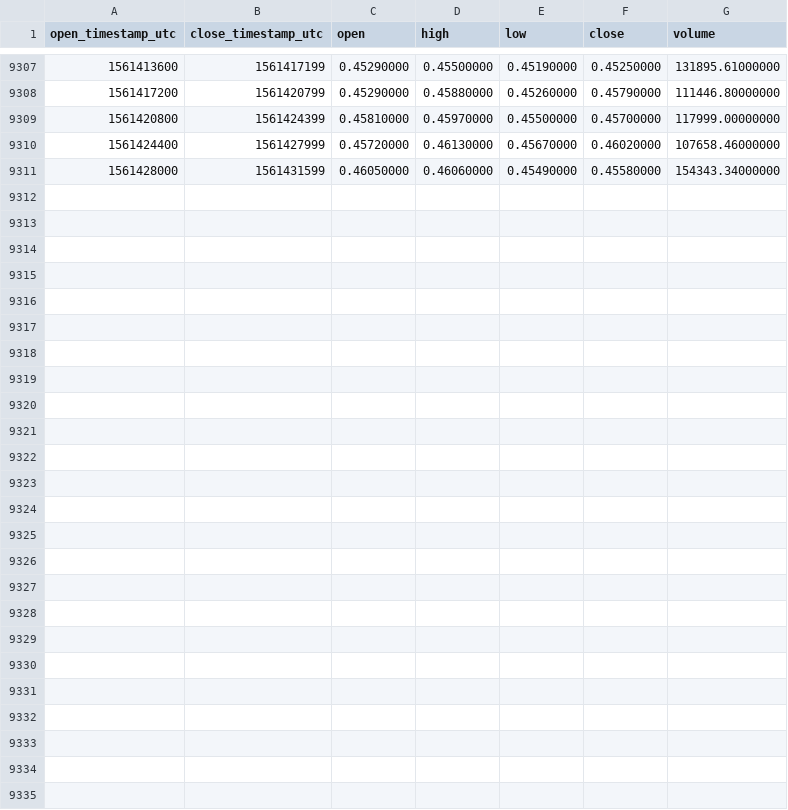
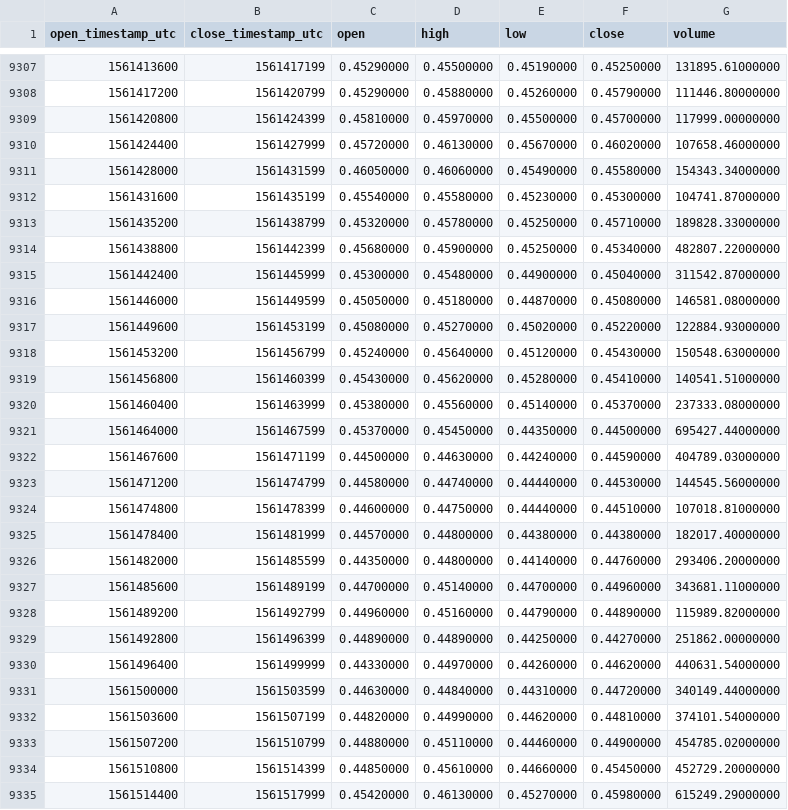
Before and after one commit to cryptobigbro/binance-IOTAUSDT, a CSV file: binance-IOTAUSDT-1h.csv, drawn as a sheet; only a part is shown, gaps mark what is left out; the diff names each change by its address in the sheet, - before the commit and + after, or states it on an @@ line.

Commit message:
Update OHLCV data.

```diff
--- a/binance-IOTAUSDT-1h.csv
+++ b/binance-IOTAUSDT-1h.csv
+row 9312: 1561431600 | 1561435199 | 0.45540000 | 0.45580000 | 0.45230000 | 0.45300000 | 104741.87000000
+row 9313: 1561435200 | 1561438799 | 0.45320000 | 0.45780000 | 0.45250000 | 0.45710000 | 189828.33000000
+row 9314: 1561438800 | 1561442399 | 0.45680000 | 0.45900000 | 0.45250000 | 0.45340000 | 482807.22000000
+row 9315: 1561442400 | 1561445999 | 0.45300000 | 0.45480000 | 0.44900000 | 0.45040000 | 311542.87000000
+row 9316: 1561446000 | 1561449599 | 0.45050000 | 0.45180000 | 0.44870000 | 0.45080000 | 146581.08000000
+row 9317: 1561449600 | 1561453199 | 0.45080000 | 0.45270000 | 0.45020000 | 0.45220000 | 122884.93000000
+row 9318: 1561453200 | 1561456799 | 0.45240000 | 0.45640000 | 0.45120000 | 0.45430000 | 150548.63000000
+row 9319: 1561456800 | 1561460399 | 0.45430000 | 0.45620000 | 0.45280000 | 0.45410000 | 140541.51000000
+row 9320: 1561460400 | 1561463999 | 0.45380000 | 0.45560000 | 0.45140000 | 0.45370000 | 237333.08000000
+row 9321: 1561464000 | 1561467599 | 0.45370000 | 0.45450000 | 0.44350000 | 0.44500000 | 695427.44000000
+row 9322: 1561467600 | 1561471199 | 0.44500000 | 0.44630000 | 0.44240000 | 0.44590000 | 404789.03000000
+row 9323: 1561471200 | 1561474799 | 0.44580000 | 0.44740000 | 0.44440000 | 0.44530000 | 144545.56000000
+row 9324: 1561474800 | 1561478399 | 0.44600000 | 0.44750000 | 0.44440000 | 0.44510000 | 107018.81000000
+row 9325: 1561478400 | 1561481999 | 0.44570000 | 0.44800000 | 0.44380000 | 0.44380000 | 182017.40000000
+row 9326: 1561482000 | 1561485599 | 0.44350000 | 0.44800000 | 0.44140000 | 0.44760000 | 293406.20000000
+row 9327: 1561485600 | 1561489199 | 0.44700000 | 0.45140000 | 0.44700000 | 0.44960000 | 343681.11000000
+row 9328: 1561489200 | 1561492799 | 0.44960000 | 0.45160000 | 0.44790000 | 0.44890000 | 115989.82000000
+row 9329: 1561492800 | 1561496399 | 0.44890000 | 0.44890000 | 0.44250000 | 0.44270000 | 251862.00000000
+row 9330: 1561496400 | 1561499999 | 0.44330000 | 0.44970000 | 0.44260000 | 0.44620000 | 440631.54000000
+row 9331: 1561500000 | 1561503599 | 0.44630000 | 0.44840000 | 0.44310000 | 0.44720000 | 340149.44000000
+row 9332: 1561503600 | 1561507199 | 0.44820000 | 0.44990000 | 0.44620000 | 0.44810000 | 374101.54000000
+row 9333: 1561507200 | 1561510799 | 0.44880000 | 0.45110000 | 0.44460000 | 0.44900000 | 454785.02000000
+row 9334: 1561510800 | 1561514399 | 0.44850000 | 0.45610000 | 0.44660000 | 0.45450000 | 452729.20000000
+row 9335: 1561514400 | 1561517999 | 0.45420000 | 0.46130000 | 0.45270000 | 0.45980000 | 615249.29000000
```
Also changed, not shown: binance-IOTAUSDT-1d.csv.
